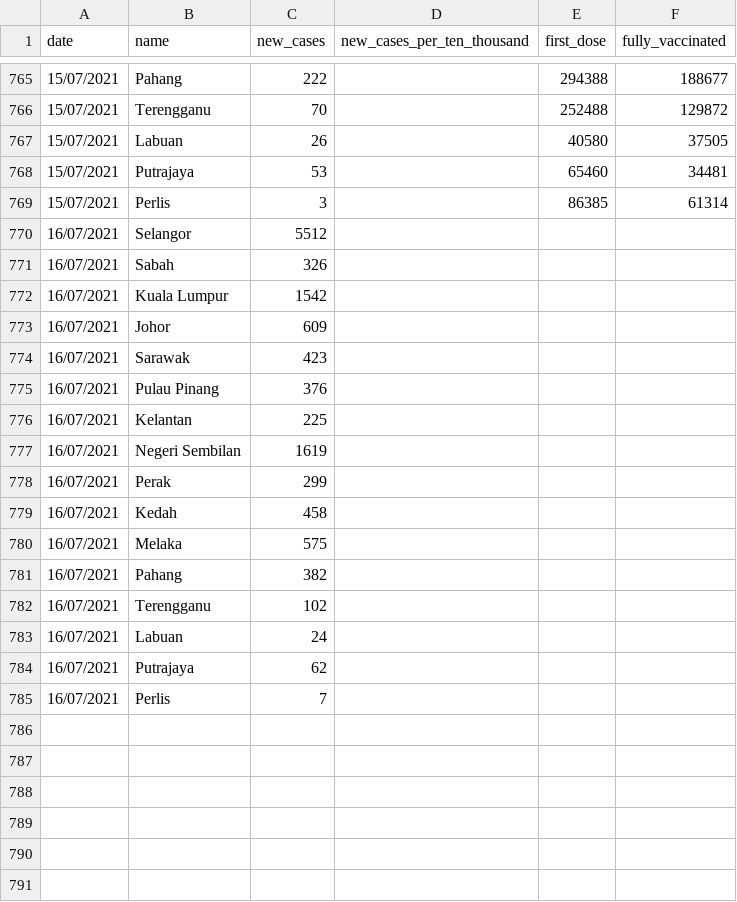
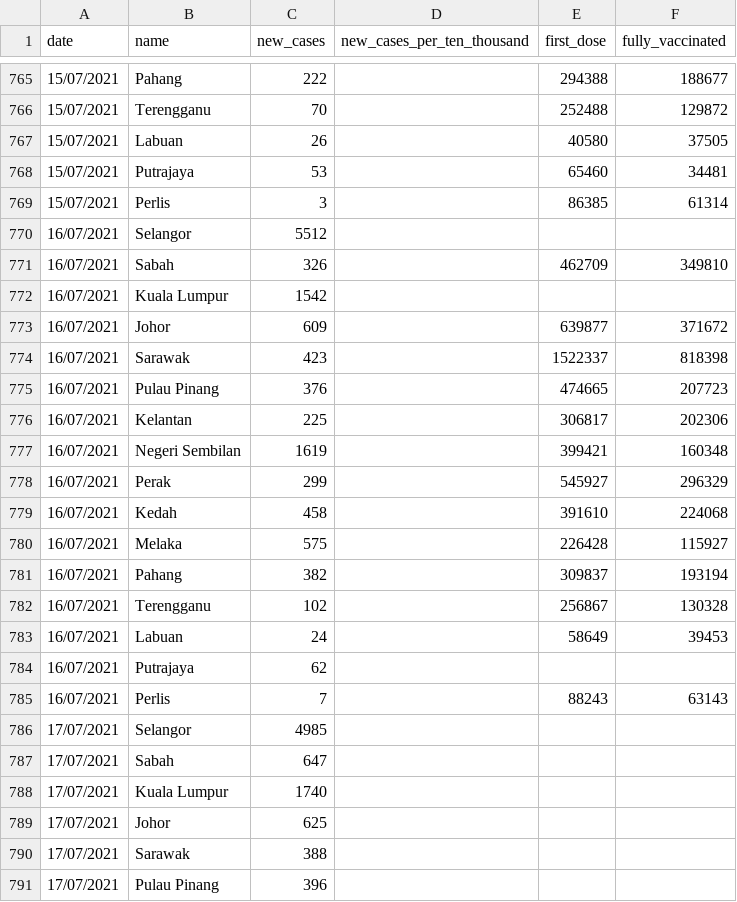
Before and after one commit to fyii200/MalaysiaCOVID19, a CSV file: data/states.csv, drawn as a sheet; only a part is shown, gaps mark what is left out; the diff covers the shown part only.

```diff
--- a/data/states.csv
+++ b/data/states.csv
@@ -770,16 +770,22 @@ date,name,new_cases,new_cases_per_ten_thousand,first_dose,fully_vaccinated
 16/07/2021,Selangor,5512,,,
-16/07/2021,Sabah,326,,,
+16/07/2021,Sabah,326,,462709,349810
 16/07/2021,Kuala Lumpur,1542,,,
-16/07/2021,Johor,609,,,
-16/07/2021,Sarawak,423,,,
-16/07/2021,Pulau Pinang,376,,,
-16/07/2021,Kelantan,225,,,
-16/07/2021,Negeri Sembilan,1619,,,
-16/07/2021,Perak,299,,,
-16/07/2021,Kedah,458,,,
-16/07/2021,Melaka,575,,,
-16/07/2021,Pahang,382,,,
-16/07/2021,Terengganu,102,,,
-16/07/2021,Labuan,24,,,
+16/07/2021,Johor,609,,639877,371672
+16/07/2021,Sarawak,423,,1522337,818398
+16/07/2021,Pulau Pinang,376,,474665,207723
+16/07/2021,Kelantan,225,,306817,202306
+16/07/2021,Negeri Sembilan,1619,,399421,160348
+16/07/2021,Perak,299,,545927,296329
+16/07/2021,Kedah,458,,391610,224068
+16/07/2021,Melaka,575,,226428,115927
+16/07/2021,Pahang,382,,309837,193194
+16/07/2021,Terengganu,102,,256867,130328
+16/07/2021,Labuan,24,,58649,39453
 16/07/2021,Putrajaya,62,,,
-16/07/2021,Perlis,7,,,
+16/07/2021,Perlis,7,,88243,63143
+17/07/2021,Selangor,4985,,,
+17/07/2021,Sabah,647,,,
+17/07/2021,Kuala Lumpur,1740,,,
+17/07/2021,Johor,625,,,
+17/07/2021,Sarawak,388,,,
+17/07/2021,Pulau Pinang,396,,,
```
Also changed, not shown: 10 added rows elsewhere in this file, data/mys.csv, data/vaccine.csv, 7 other files.
